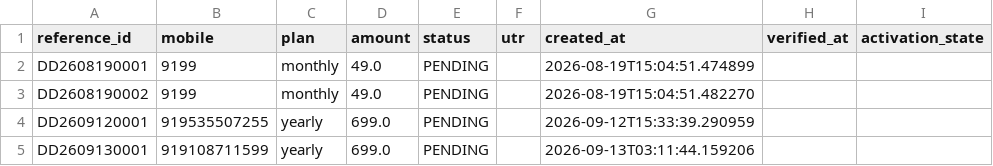
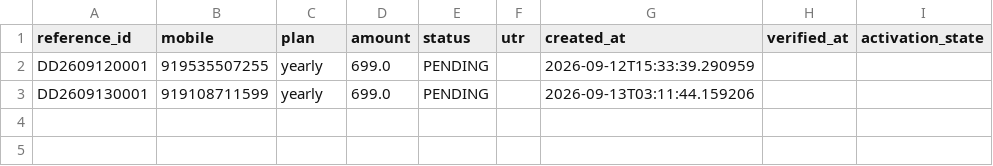
Before and after one commit to mishnit/daily-darshan, a CSV file: csv/payments.csv, drawn as a sheet.

Commit message:
Update payments.csv

```diff
--- a/csv/payments.csv
+++ b/csv/payments.csv
@@ -1,4 +1,2 @@
 reference_id,mobile,plan,amount,status,utr,created_at,verified_at,activation_state
-DD2608190001,9199,monthly,49.0,PENDING,,2026-08-19T15:04:51.474899,,
-DD2608190002,9199,monthly,49.0,PENDING,,2026-08-19T15:04:51.482270,,
 DD2609120001,919535507255,yearly,699.0,PENDING,,2026-09-12T15:33:39.290959,,
```
